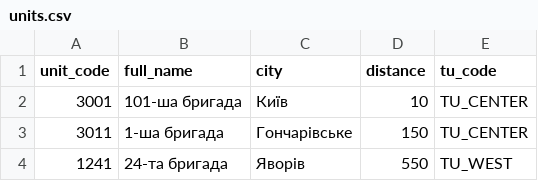
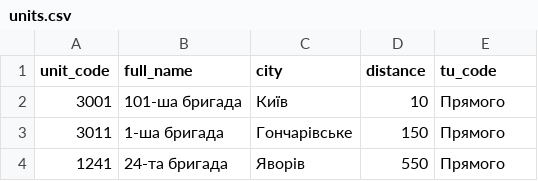
Before and after one commit to DmytroAvr/myFirstCRM, a CSV file: realdata/units.csv, drawn as a sheet.

```diff
--- a/realdata/units.csv
+++ b/realdata/units.csv
@@ -1,4 +1,4 @@
 unit_code,full_name,city,distance,tu_code
-3001,101-ша бригада,Київ,10,TU_CENTER
-3011,1-ша бригада,Гончарівське,150,TU_CENTER
-1241,24-та бригада,Яворів,550,TU_WEST
+3001,101-ша бригада,Київ,10,Прямого
+3011,1-ша бригада,Гончарівське,150,Прямого
+1241,24-та бригада,Яворів,550,Прямого
```
Also changed, not shown: 5 other files.
